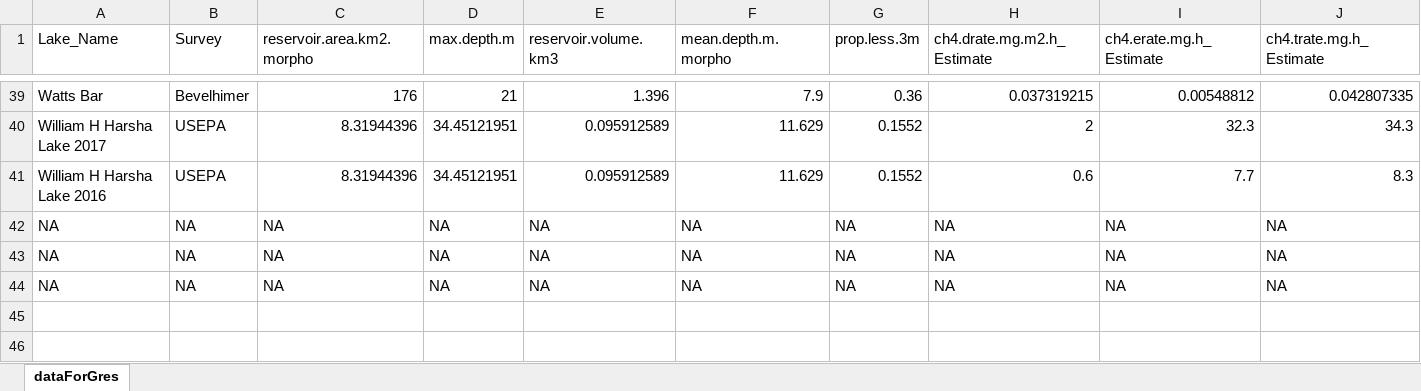
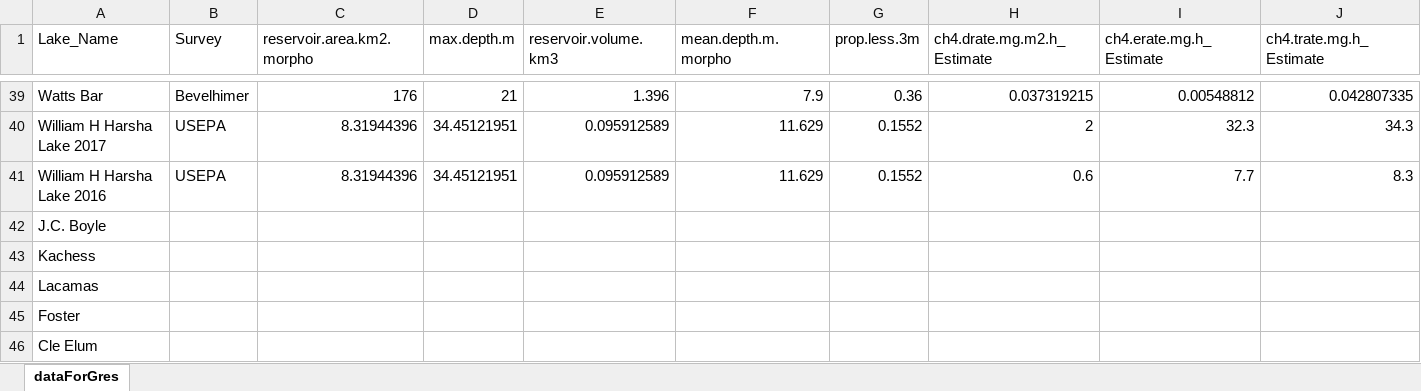
Before and after one commit to jbeaulie/gRes, an Excel workbook: inputData/dataSources/dataForGres.xlsx, sheet dataForGres, drawn as a sheet; only a part is shown, gaps mark what is left out; values as stored, in another font and other column widths than the file's, no borders; removed rows and columns are numbered as before the commit, all else as after; the diff names each change by its address in the sheet, - before the commit and + after, or states it on an @@ line.

```diff
--- a/inputData/dataSources/dataForGres.xlsx (sheet dataForGres)
+++ b/inputData/dataSources/dataForGres.xlsx (sheet dataForGres)
-row 42: NA | NA | NA | NA | NA | NA | NA | NA | NA | NA
-row 43: NA | NA | NA | NA | NA | NA | NA | NA | NA | NA
-row 44: NA | NA | NA | NA | NA | NA | NA | NA | NA | NA
+row 42: J.C. Boyle
+row 43: Kachess
+row 44: Lacamas
+row 45: Foster
+row 46: Cle Elum
```
Also changed, not shown: 1 other file.
